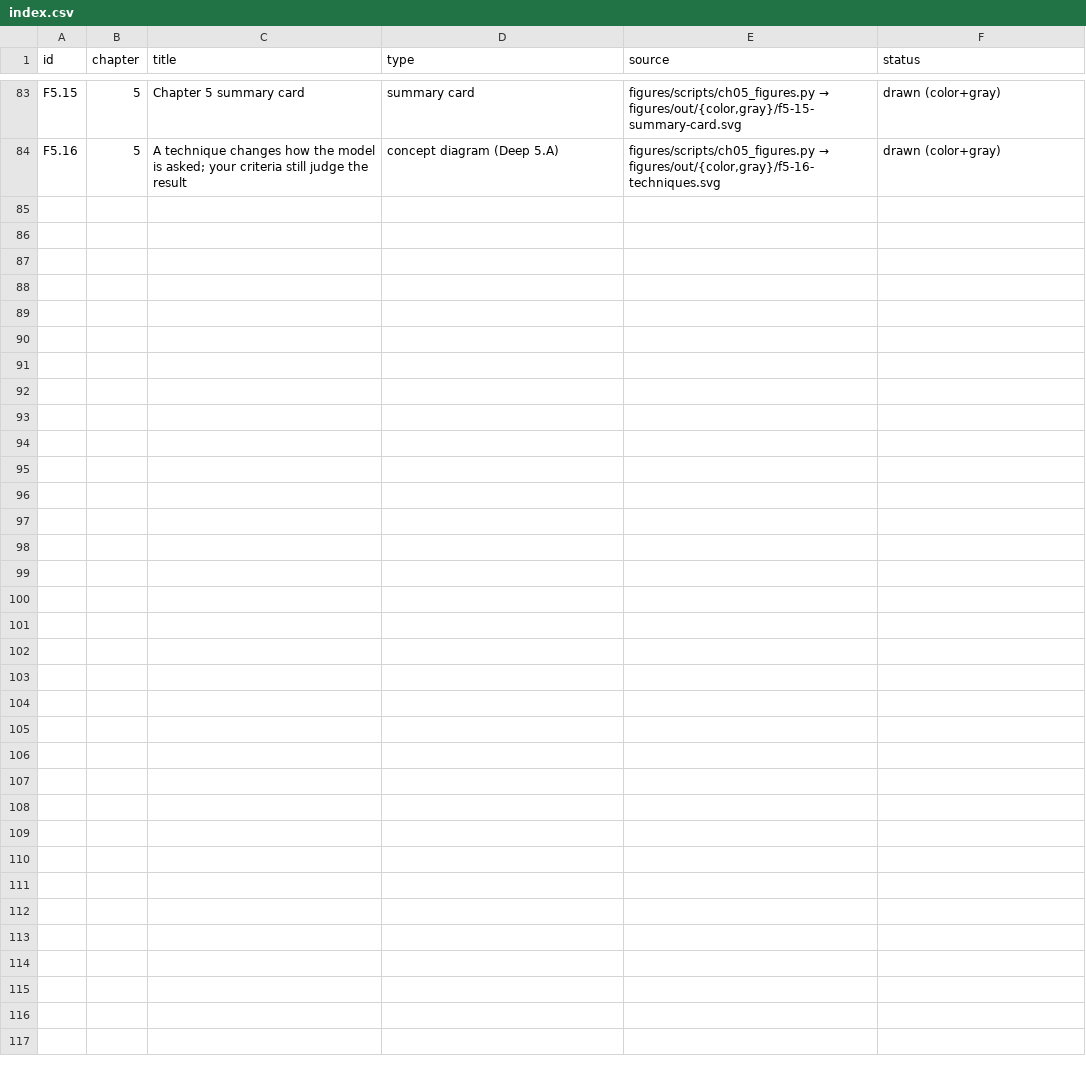
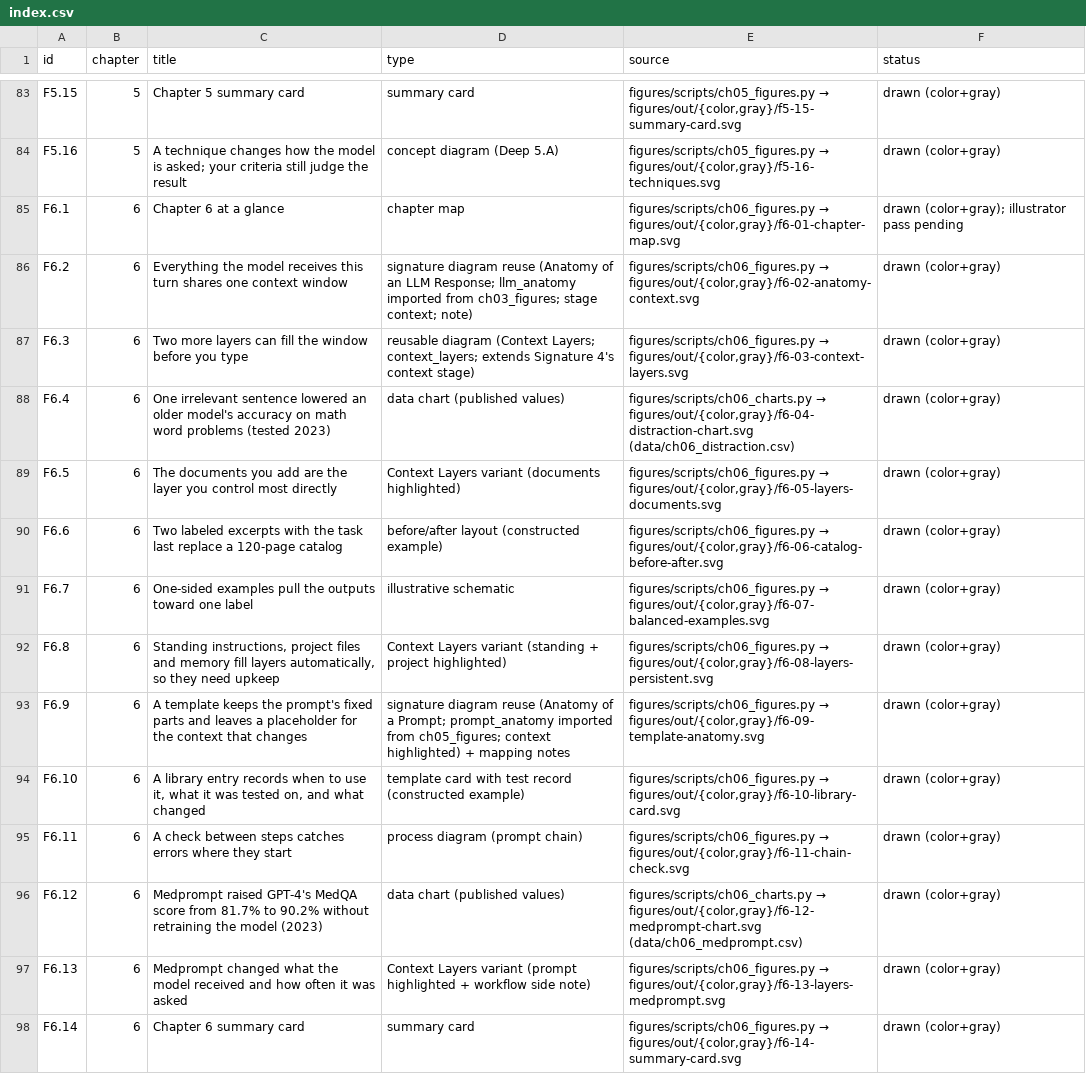
Before and after one commit to BilgisayarKavramlari/ai4all-book, a CSV file: figures/index.csv, drawn as a sheet; only a part is shown, gaps mark what is left out; the diff names each change by its address in the sheet, - before the commit and + after, or states it on an @@ line.

```diff
--- a/figures/index.csv
+++ b/figures/index.csv
+row 85: F6.1 | 6 | Chapter 6 at a glance | chapter map | figures/scripts/ch06_figures.py → figures/out/{color,gray}/f6-01-chapter-map.svg | drawn (color+gray); illustrator pass pending
+row 86: F6.2 | 6 | Everything the model receives this turn shares one context window | signature diagram reuse (Anatomy of an LLM Response; llm_anatomy imported from ch03_figures; stage context; note) | figures/scripts/ch06_figures.py → figures/out/{color,gray}/f6-02-anatomy-context.svg | drawn (color+gray)
+row 87: F6.3 | 6 | Two more layers can fill the window before you type | reusable diagram (Context Layers; context_layers; extends Signature 4's context stage) | figures/scripts/ch06_figures.py → figures/out/{color,gray}/f6-03-context-layers.svg | drawn (color+gray)
+row 88: F6.4 | 6 | One irrelevant sentence lowered an older model's accuracy on math word problems (tested 2023) | data chart (published values) | figures/scripts/ch06_charts.py → figures/out/{color,gray}/f6-04-distraction-chart.svg (data/ch06_distraction.csv) | drawn (color+gray)
+row 89: F6.5 | 6 | The documents you add are the layer you control most directly | Context Layers variant (documents highlighted) | figures/scripts/ch06_figures.py → figures/out/{color,gray}/f6-05-layers-documents.svg | drawn (color+gray)
+row 90: F6.6 | 6 | Two labeled excerpts with the task last replace a 120-page catalog | before/after layout (constructed example) | figures/scripts/ch06_figures.py → figures/out/{color,gray}/f6-06-catalog-before-after.svg | drawn (color+gray)
+row 91: F6.7 | 6 | One-sided examples pull the outputs toward one label | illustrative schematic | figures/scripts/ch06_figures.py → figures/out/{color,gray}/f6-07-balanced-examples.svg | drawn (color+gray)
+row 92: F6.8 | 6 | Standing instructions, project files and memory fill layers automatically, so they need upkeep | Context Layers variant (standing + project highlighted) | figures/scripts/ch06_figures.py → figures/out/{color,gray}/f6-08-layers-persistent.svg | drawn (color+gray)
+row 93: F6.9 | 6 | A template keeps the prompt's fixed parts and leaves a placeholder for the context that changes | signature diagram reuse (Anatomy of a Prompt; prompt_anatomy imported from ch05_figures; context highlighted) + mapping notes | figures/scripts/ch06_figures.py → figures/out/{color,gray}/f6-09-template-anatomy.svg | drawn (color+gray)
+row 94: F6.10 | 6 | A library entry records when to use it, what it was tested on, and what changed | template card with test record (constructed example) | figures/scripts/ch06_figures.py → figures/out/{color,gray}/f6-10-library-card.svg | drawn (color+gray)
+row 95: F6.11 | 6 | A check between steps catches errors where they start | process diagram (prompt chain) | figures/scripts/ch06_figures.py → figures/out/{color,gray}/f6-11-chain-check.svg | drawn (color+gray)
+row 96: F6.12 | 6 | Medprompt raised GPT-4's MedQA score from 81.7% to 90.2% without retraining the model (2023) | data chart (published values) | figures/scripts/ch06_charts.py → figures/out/{color,gray}/f6-12-medprompt-chart.svg (data/ch06_medprompt.csv) | drawn (color+gray)
+row 97: F6.13 | 6 | Medprompt changed what the model received and how often it was asked | Context Layers variant (prompt highlighted + workflow side note) | figures/scripts/ch06_figures.py → figures/out/{color,gray}/f6-13-layers-medprompt.svg | drawn (color+gray)
+row 98: F6.14 | 6 | Chapter 6 summary card | summary card | figures/scripts/ch06_figures.py → figures/out/{color,gray}/f6-14-summary-card.svg | drawn (color+gray)
```
Also changed, not shown: cases/index.csv, data/ch11_events.csv, 43 other files.
